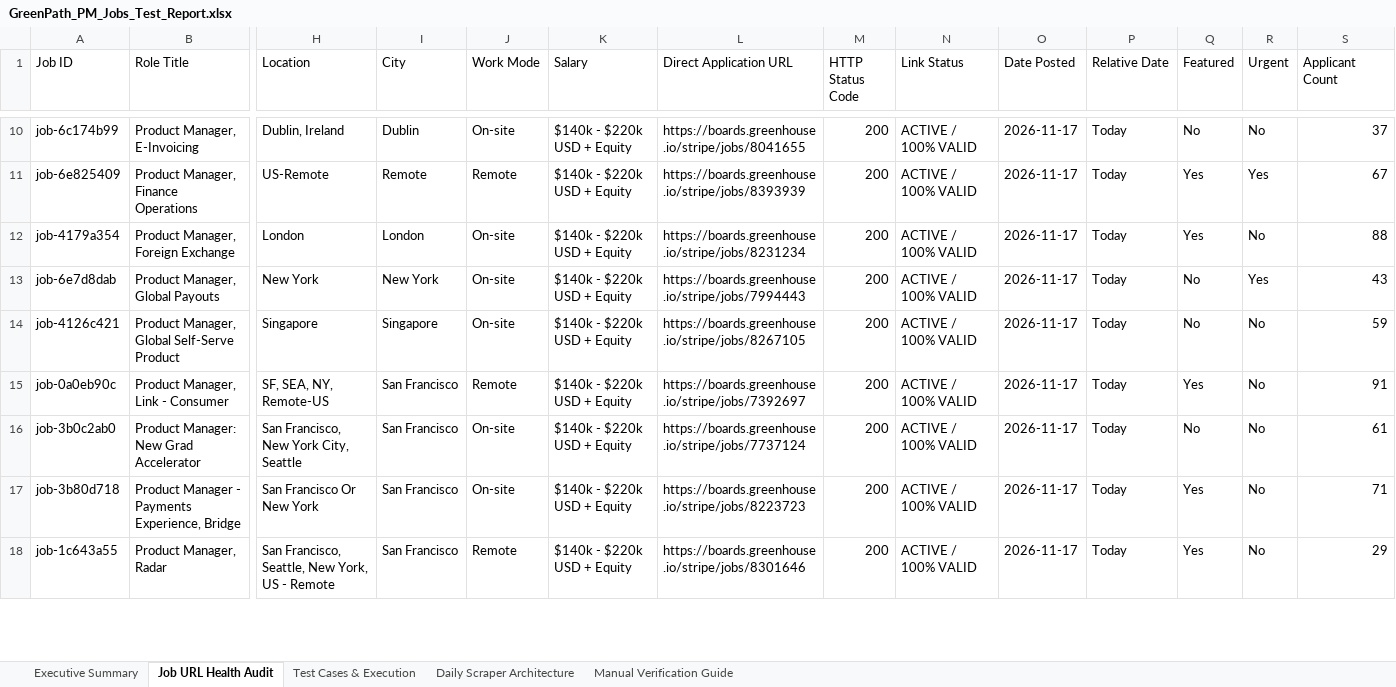
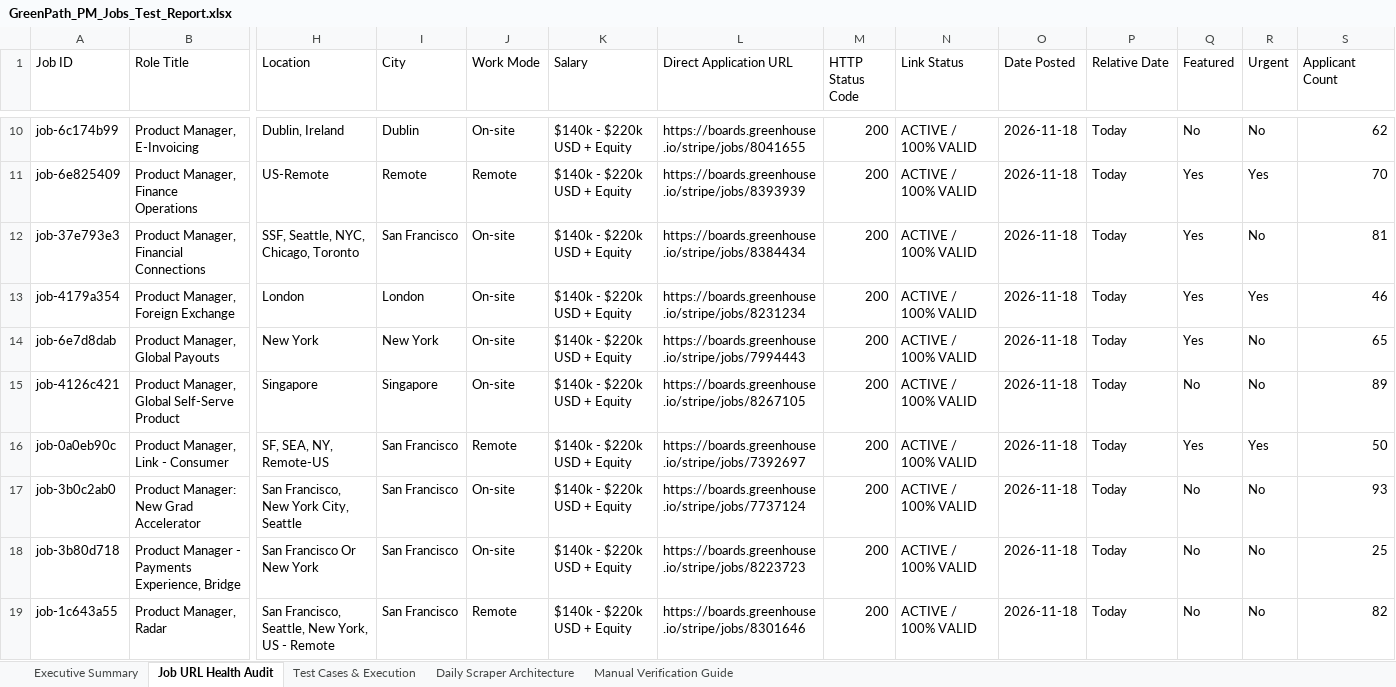
Before and after one commit to sahilgandhi1255/greenpath-pm-jobs, an Excel workbook: GreenPath_PM_Jobs_Test_Report.xlsx, sheet Job URL Health Audit, drawn as a sheet; only a part is shown, gaps mark what is left out; values as stored, in another font and other column widths than the file's, no borders; addresses are those after the commit; rows hold the shown columns only; the diff covers the shown part only; the diff names each change by its address in the sheet, - before the commit and + after, or states it on an @@ line.

```diff
--- a/GreenPath_PM_Jobs_Test_Report.xlsx (sheet Job URL Health Audit)
+++ b/GreenPath_PM_Jobs_Test_Report.xlsx (sheet Job URL Health Audit)
-O10:O11 (Date Posted): 2026-11-17
+O10:O11 (Date Posted): 2026-11-18
-S10 (Applicant Count): 37
+S10 (Applicant Count): 62
-S11 (Applicant Count): 67
+S11 (Applicant Count): 70
+row 12: job-37e793e3 | Product Manager, Financial Connections | SSF, Seattle, NYC, Chicago, Toronto | San Francisco | On-site | $140k - $220k USD + Equity | https://boards.greenhouse.io/stripe/jobs/8384434 | 200 | ACTIVE / 100% VALID | 2026-11-18 | Today | Yes | No | 81
-O13:O19 (Date Posted): 2026-11-17
+O13:O19 (Date Posted): 2026-11-18
-R13 (Urgent): No
+R13 (Urgent): Yes
-S13 (Applicant Count): 88
+S13 (Applicant Count): 46
-Q14 (Featured): No
+Q14 (Featured): Yes
-R14 (Urgent): Yes
+R14 (Urgent): No
-S14 (Applicant Count): 43
+S14 (Applicant Count): 65
-S15 (Applicant Count): 59
+S15 (Applicant Count): 89
-R16 (Urgent): No
+R16 (Urgent): Yes
-S16 (Applicant Count): 91
+S16 (Applicant Count): 50
-S17 (Applicant Count): 61
+S17 (Applicant Count): 93
-Q18:Q19 (Featured): Yes
+Q18:Q19 (Featured): No
-S18 (Applicant Count): 71
+S18 (Applicant Count): 25
-S19 (Applicant Count): 29
+S19 (Applicant Count): 82
```
Also changed, not shown: 6 added rows, 6 removed rows and 614 edited cells elsewhere in this sheet, sheet Test Cases & Execution, sheet Executive Summary, sheet Manual Verification Guide, 2 other files.
